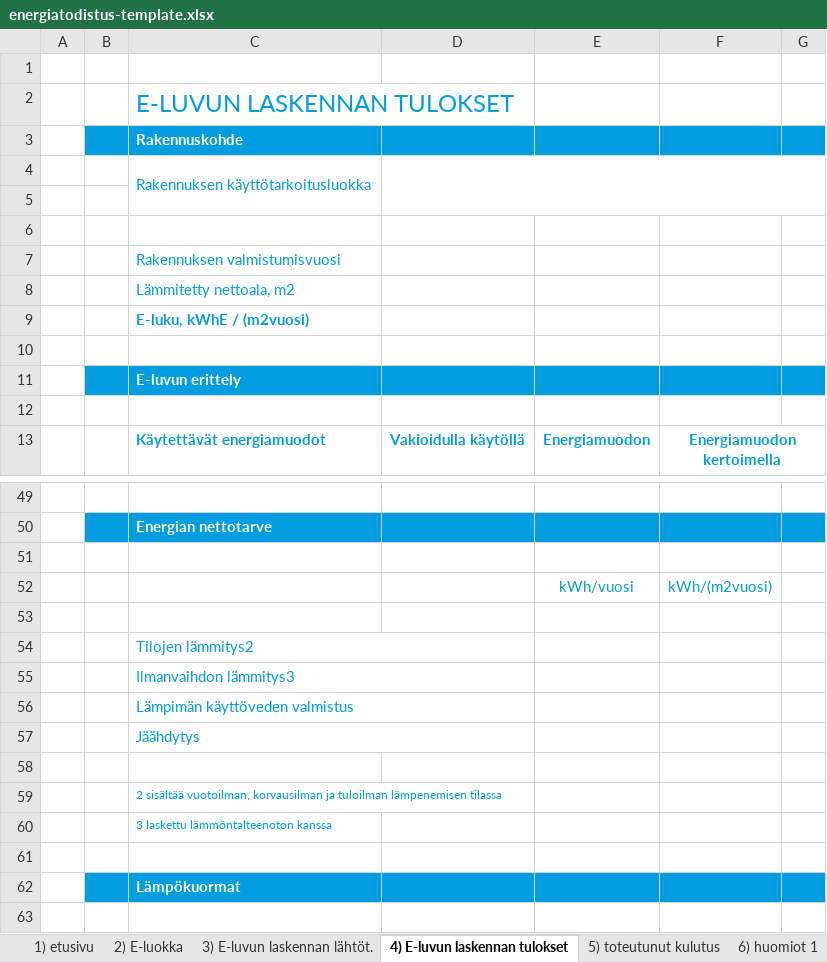
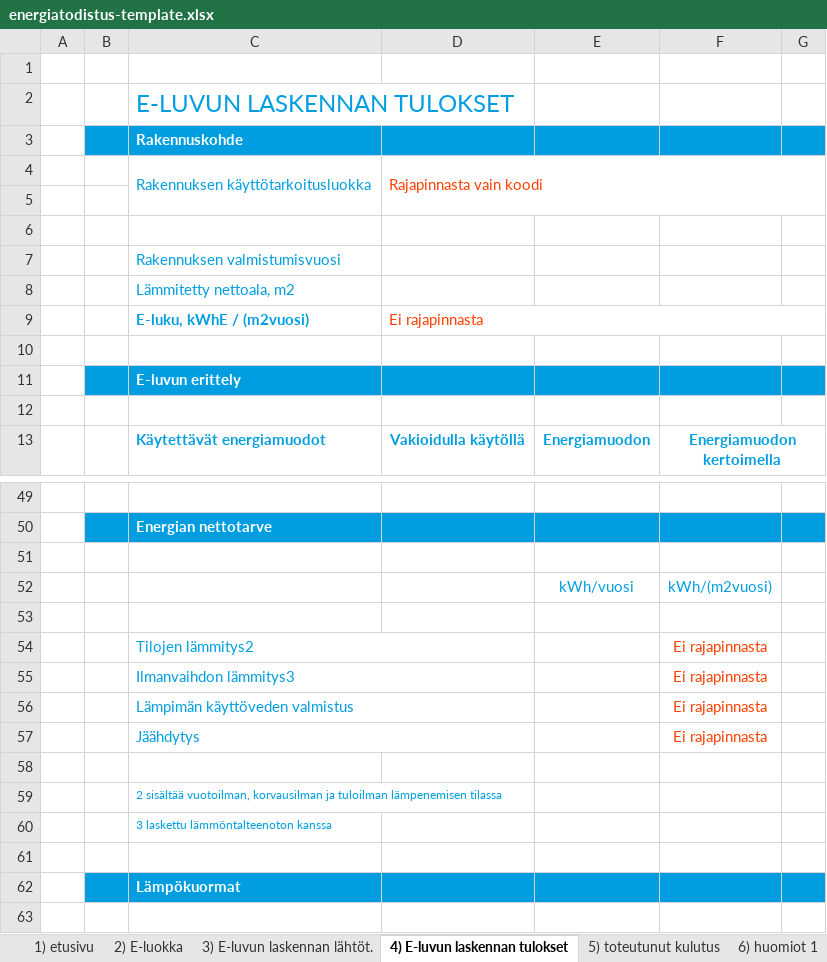
Before and after one commit to solita/etp-core, an Excel workbook: etp-backend/src/main/resources/energiatodistus-template.xlsx, sheet 4) E-luvun laskennan tulokset, drawn as a sheet; only a part is shown, gaps mark what is left out; values as stored, in another font and other column widths than the file's, no borders; charts and pictures and conditional formats not drawn; the diff covers the shown part only; the diff names each change by its address in the sheet, - before the commit and + after, or states it on an @@ line.

```diff
--- a/etp-backend/src/main/resources/energiatodistus-template.xlsx (sheet 4) E-luvun laskennan tulokset)
+++ b/etp-backend/src/main/resources/energiatodistus-template.xlsx (sheet 4) E-luvun laskennan tulokset)
-D4: (empty)
+D4: Rajapinnasta vain koodi
-D9: (empty)
+D9: Ei rajapinnasta
+D9:G9 merged
-F54:F57: (empty)
+F54:F57: Ei rajapinnasta
```
Also changed, not shown: 5 added rows, 5 removed rows and 15 edited cells elsewhere in this sheet, charts or pictures, 1 other file.
